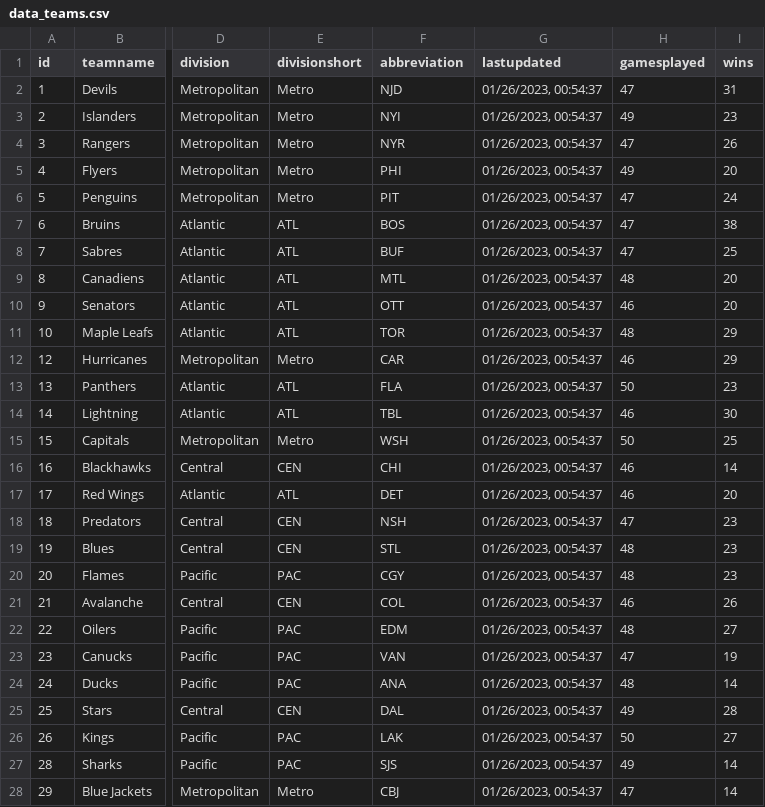
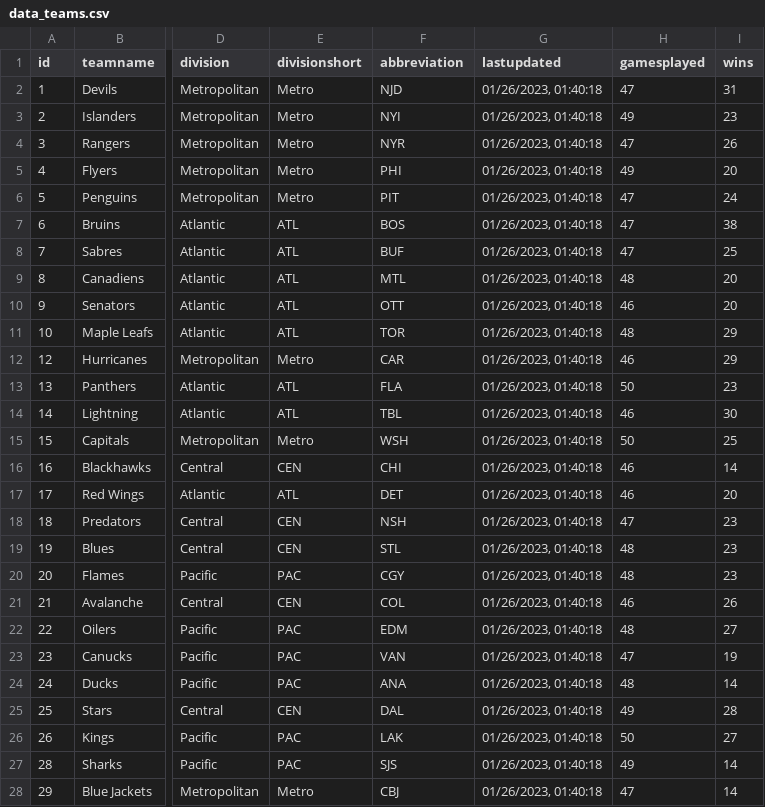
Before and after one commit to bcbreeden/gretzky_report, a CSV file: static/data/data_teams.csv, drawn as a sheet; only a part is shown, gaps mark what is left out; the diff covers the shown part only; the diff names each change by its address in the sheet, - before the commit and + after, or states it on an @@ line.

```diff
--- a/static/data/data_teams.csv
+++ b/static/data/data_teams.csv
-G2:G28 (lastupdated): 01/26/2023, 00:54:37
+G2:G28 (lastupdated): 01/26/2023, 01:40:18
```
Also changed, not shown: 5 edited cells elsewhere in this file, static/data/data_goalie.csv, static/data/data_skater.csv, 3 other files.
